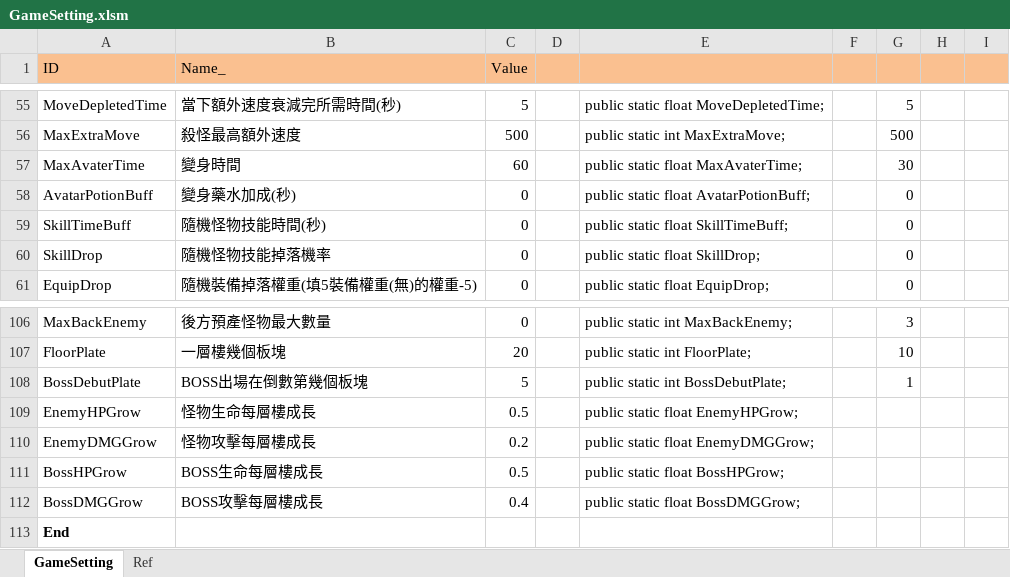
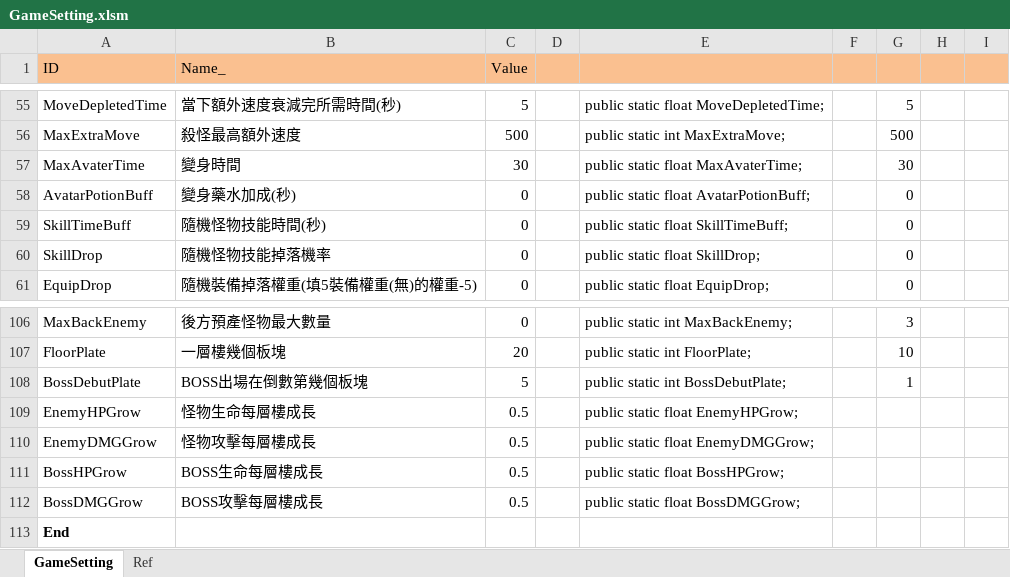
Before and after one commit to scozirge/30sHero, an Excel workbook: 30SecHero/Designer/GameSetting.xlsm, sheet GameSetting, drawn as a sheet; only a part is shown, gaps mark what is left out; values as stored, in another font and other column widths than the file's, no borders; the diff names each change by its address in the sheet, - before the commit and + after, or states it on an @@ line.

```diff
--- a/30SecHero/Designer/GameSetting.xlsm (sheet GameSetting)
+++ b/30SecHero/Designer/GameSetting.xlsm (sheet GameSetting)
-C57 (Value): 60
+C57 (Value): 30
-C110 (Value): 0.2
+C110 (Value): 0.5
-C112 (Value): 0.4
+C112 (Value): 0.5
```
Also changed, not shown: 30SecHero/Designer/Enemy.xlsm, 30SecHero/Designer/Strengthen.xlsm, 20 other files.
